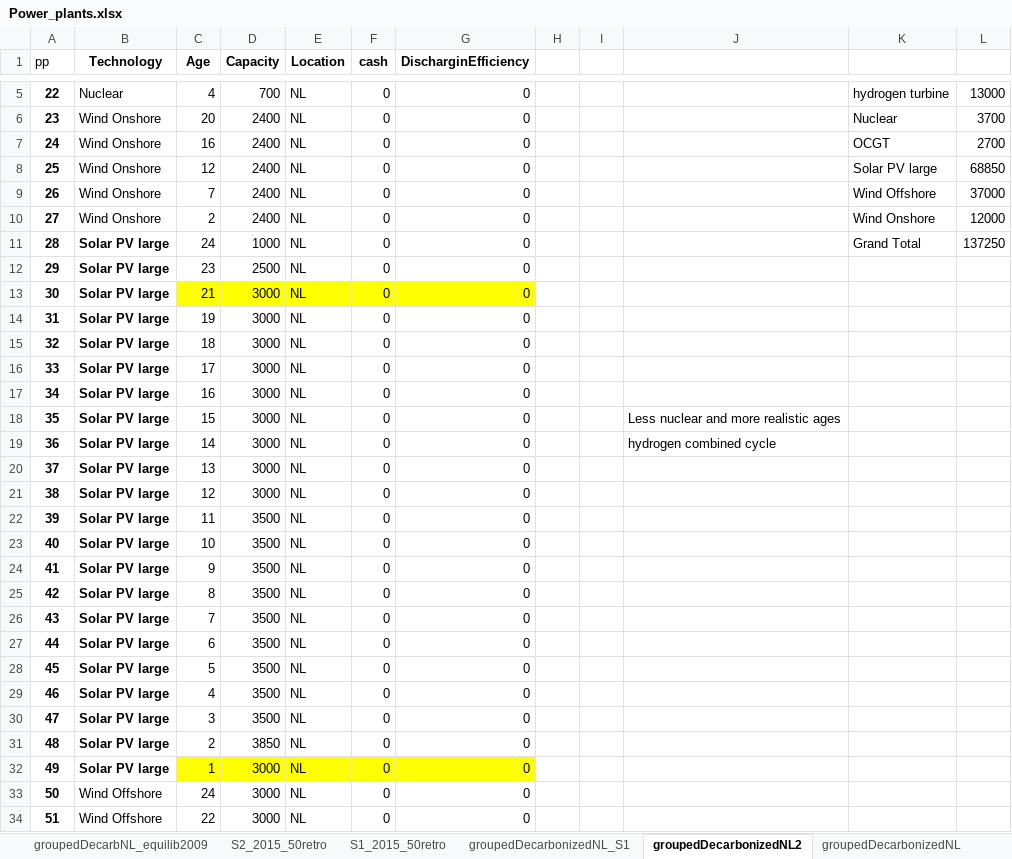
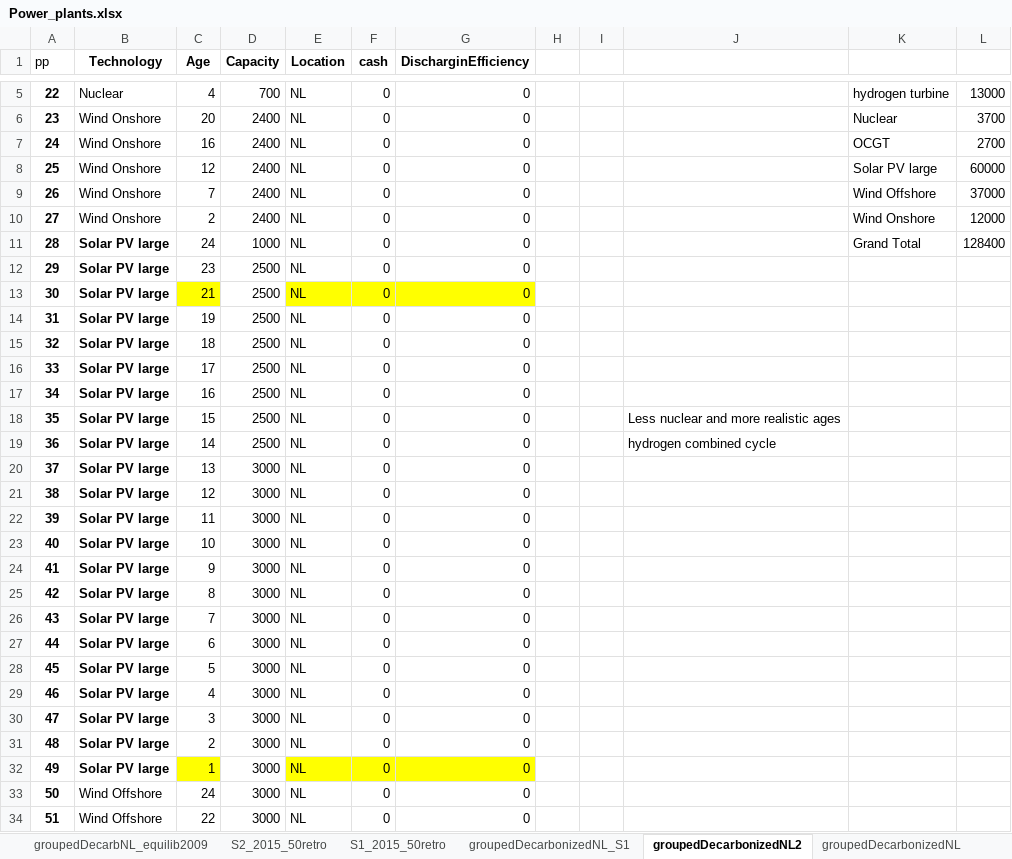
Before and after one commit to TradeRES/toolbox-amiris-emlab, an Excel workbook: data/Power_plants.xlsx, sheet groupedDecarbonizedNL2, drawn as a sheet; only a part is shown, gaps mark what is left out; values as stored, in another font and other column widths than the file's, no borders; the diff covers the shown part only; the diff names each change by its address in the sheet, - before the commit and + after, or states it on an @@ line.

```diff
--- a/data/Power_plants.xlsx (sheet groupedDecarbonizedNL2)
+++ b/data/Power_plants.xlsx (sheet groupedDecarbonizedNL2)
-L8: 68850
+L8: 60000
-L11: 137250
+L11: 128400
-D13:D19 (Capacity): 3000
+D13:D19 (Capacity): 2500
-D13 fill: #FFFF00
+D13 fill: none
-D22:D30 (Capacity): 3500
+D22:D30 (Capacity): 3000
-D31 (Capacity): 3850
+D31 (Capacity): 3000
-D32 fill: #FFFF00
+D32 fill: none
```
Also changed, not shown: 1 edited cell elsewhere in this sheet, sheet groupedDecarbonizedNL, sheet groupedDecarbonizedNL_S1, data/Coupling Config.xlsx, 1 other file.
